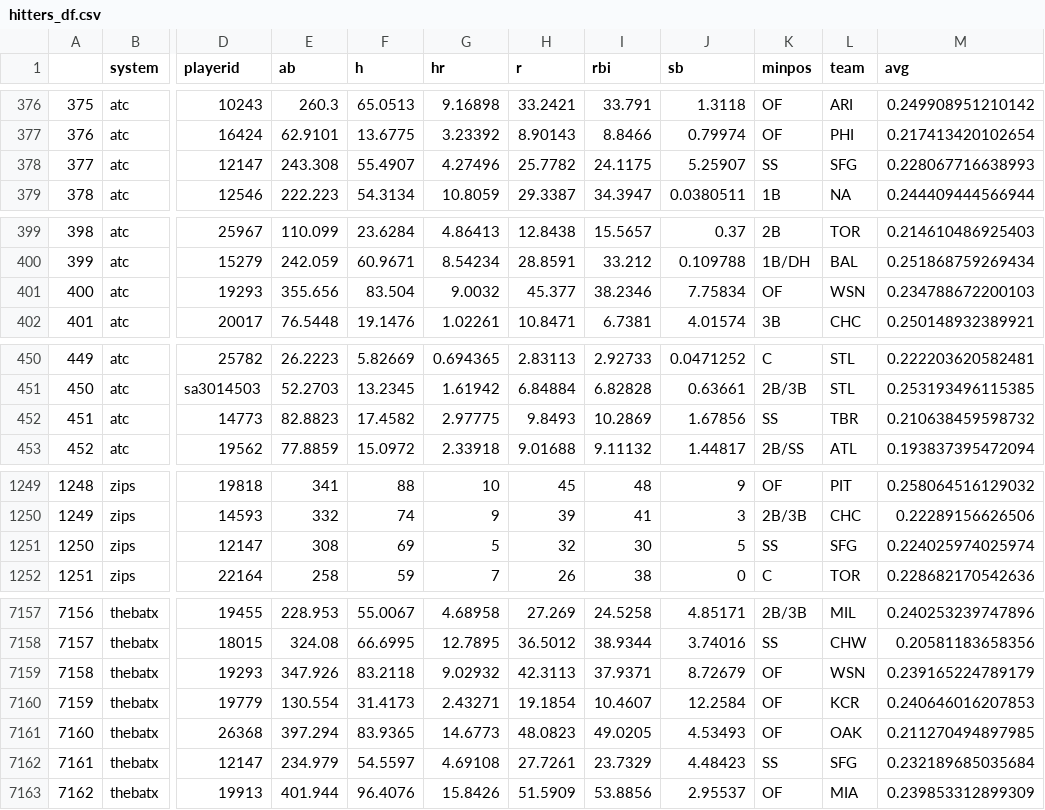
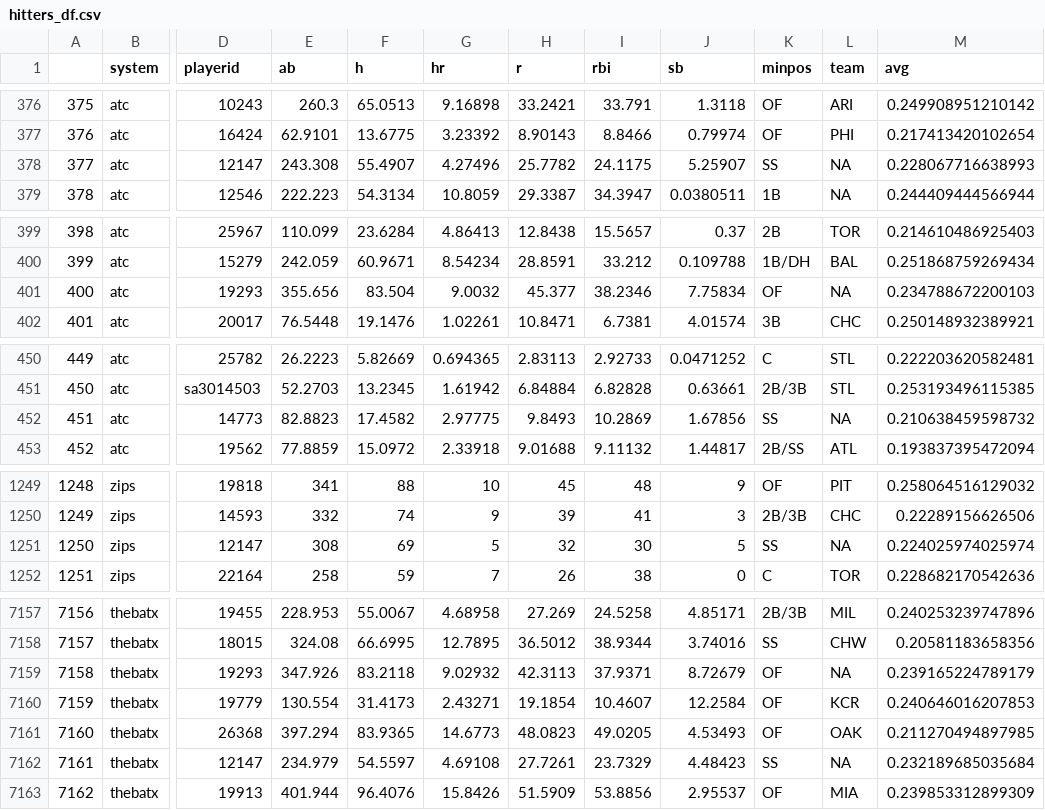
Before and after one commit to SamuelLachance/Betting, a CSV file: ottoneu/hitters_df.csv, drawn as a sheet; only a part is shown, gaps mark what is left out; the diff covers the shown part only; the diff names each change by its address in the sheet, - before the commit and + after, or states it on an @@ line.

```diff
--- a/ottoneu/hitters_df.csv
+++ b/ottoneu/hitters_df.csv
-L378 (team): SFG
+L378 (team): NA
-L401 (team): WSN
+L401 (team): NA
-L452 (team): TBR
+L452 (team): NA
-L1251 (team): SFG
+L1251 (team): NA
-L7159 (team): WSN
+L7159 (team): NA
-L7162 (team): SFG
+L7162 (team): NA
```
Also changed, not shown: 11 edited cells elsewhere in this file, ottoneu/bum_bum_pitchers.csv, ottoneu/dani_rojas_hitters.csv, 1 other file.
